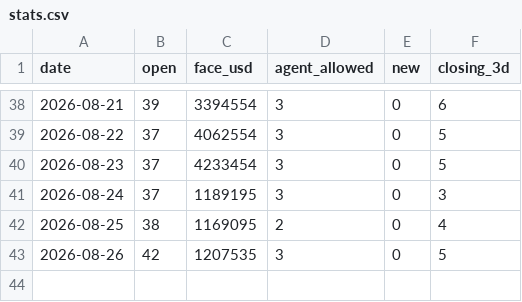
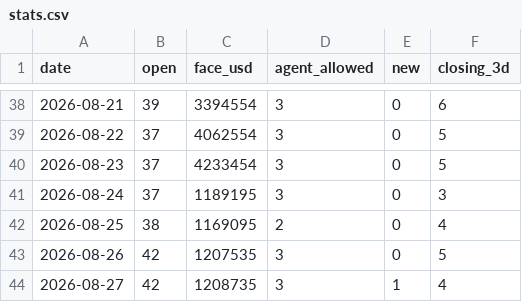
Before and after one commit to nurdthug/crow-dashboard, a CSV file: stats.csv, drawn as a sheet; only a part is shown, gaps mark what is left out.

```diff
--- a/stats.csv
+++ b/stats.csv
@@ -43 +43,2 @@ date,open,face_usd,agent_allowed,new,closing_3d
 2026-08-26,42,1207535,3,0,5
+2026-08-27,42,1208735,3,1,4
```
Also changed, not shown: 12 other files.
